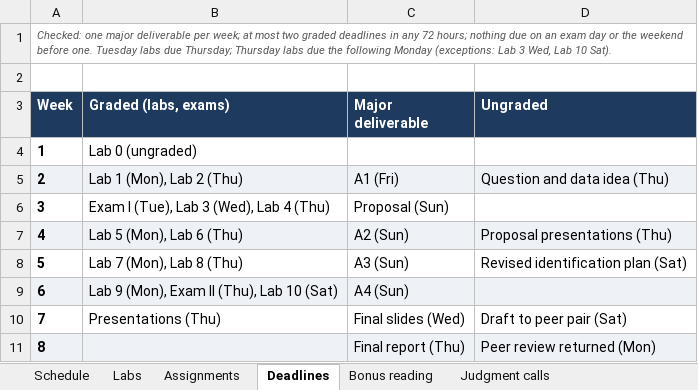
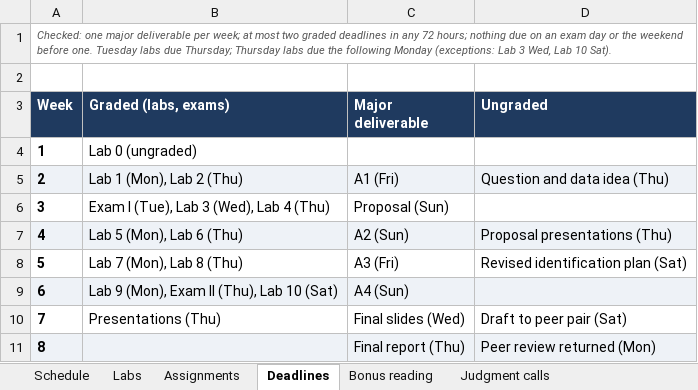
Before and after one commit to luzk-emory/test, an Excel workbook: plan/schedule.xlsx, sheet Deadlines, drawn as a sheet; values as stored, in another font and other column widths than the file's, no borders; the diff names each change by its address in the sheet, - before the commit and + after, or states it on an @@ line.

```diff
--- a/plan/schedule.xlsx (sheet Deadlines)
+++ b/plan/schedule.xlsx (sheet Deadlines)
-C8 (Major deliverable): A3 (Sun)
+C8 (Major deliverable): A3 (Fri)
```
Also changed, not shown: sheet Bonus reading, sheet Schedule, sheet Judgment calls, sheet Assignments, 3 other files.
